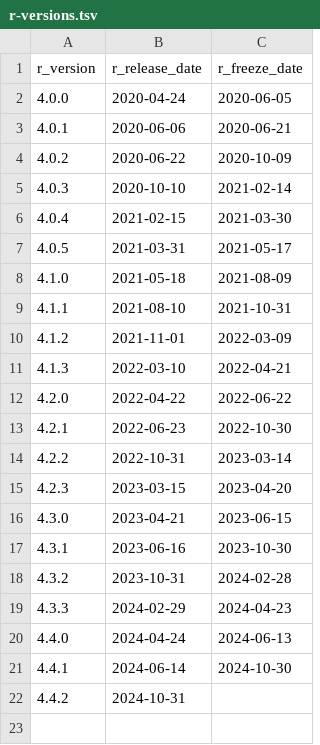
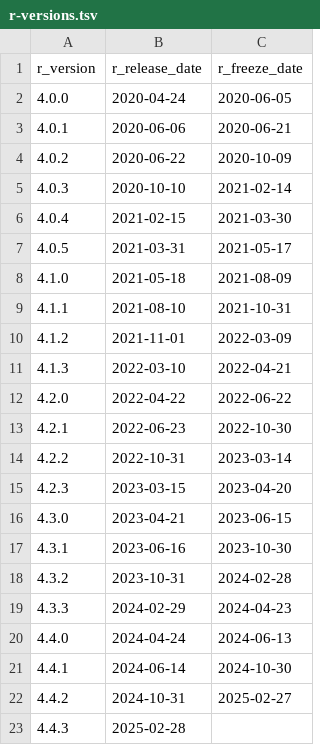
Before and after one commit to cam-ctu/rocker_edit, a TSV file: build/variables/r-versions.tsv, drawn as a sheet.

```diff
--- a/build/variables/r-versions.tsv
+++ b/build/variables/r-versions.tsv
@@ -21,2 +21,3 @@ r_version	r_release_date	r_freeze_date
 4.4.1	2024-06-14	2024-10-30
-4.4.2	2024-10-31	
+4.4.2	2024-10-31	2025-02-27
+4.4.3	2025-02-28	
```
Also changed, not shown: build/args/history.tsv, 15 other files.
